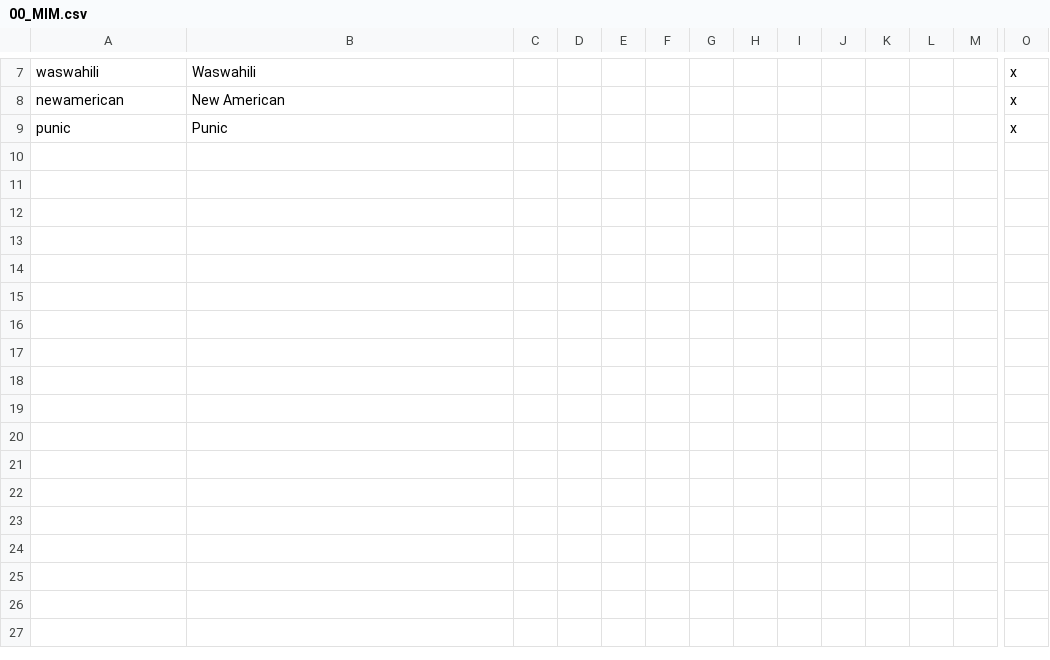
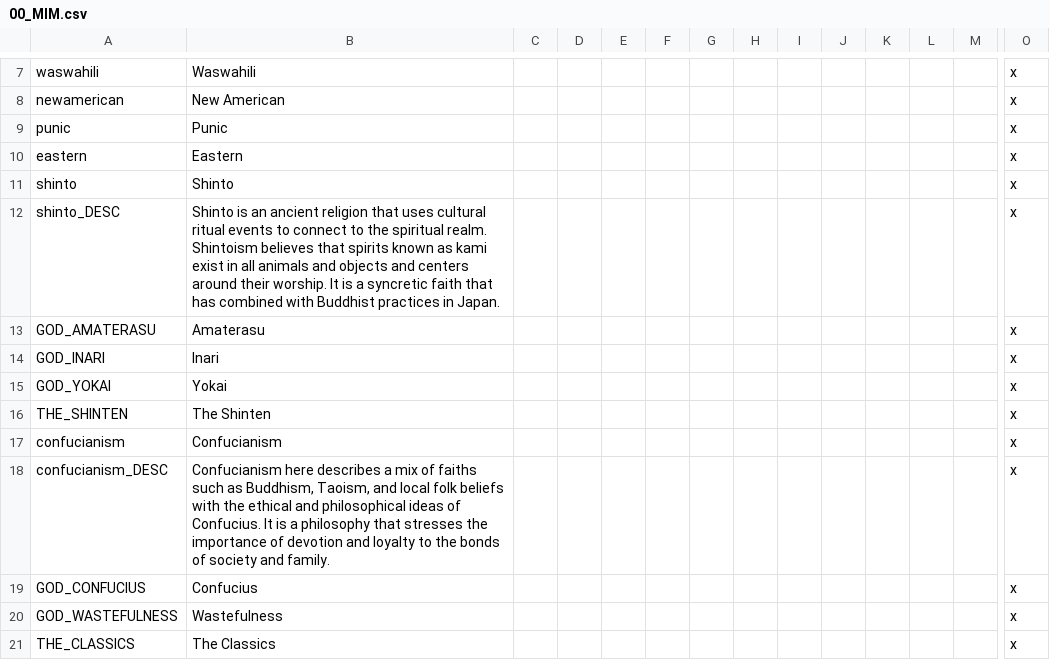
Before and after one commit to CFlan/More-Invasions-Mod, a CSV file: localisation/00_MIM.csv, drawn as a sheet; only a part is shown, gaps mark what is left out; rows hold the shown columns only; the diff names each change by its address in the sheet, - before the commit and + after, or states it on an @@ line.

Commit message:
Added confucianism and dynasty names
Added confucianism and dynasty names for Japanese, Chinese, and Korean
groups. Fixing some graphical stuff

```diff
--- a/localisation/00_MIM.csv
+++ b/localisation/00_MIM.csv
+row 10: eastern | Eastern |  |  |  |  |  |  |  |  |  |  |  | x
+row 11: shinto | Shinto |  |  |  |  |  |  |  |  |  |  |  | x
+row 12: shinto_DESC | Shinto is an ancient religion that uses cultural ritual events to connect to the spiritual realm. Shintoism believes that spirits known as kami exist in all animals and objects and centers around their worship. It is a syncretic faith that has combined with Buddhist practices in Japan. |  |  |  |  |  |  |  |  |  |  |  | x
+row 13: GOD_AMATERASU | Amaterasu |  |  |  |  |  |  |  |  |  |  |  | x
+row 14: GOD_INARI | Inari |  |  |  |  |  |  |  |  |  |  |  | x
+row 15: GOD_YOKAI | Yokai |  |  |  |  |  |  |  |  |  |  |  | x
+row 16: THE_SHINTEN | The Shinten |  |  |  |  |  |  |  |  |  |  |  | x
+row 17: confucianism | Confucianism |  |  |  |  |  |  |  |  |  |  |  | x
+row 18: confucianism_DESC | Confucianism here describes a mix of faiths such as Buddhism, Taoism, and local folk beliefs with the ethical and philosophical ideas of Confucius. It is a philosophy that stresses the importance of devotion and loyalty to the bonds of society and family. |  |  |  |  |  |  |  |  |  |  |  | x
+row 19: GOD_CONFUCIUS | Confucius |  |  |  |  |  |  |  |  |  |  |  | x
+row 20: GOD_WASTEFULNESS | Wastefulness |  |  |  |  |  |  |  |  |  |  |  | x
+row 21: THE_CLASSICS | The Classics |  |  |  |  |  |  |  |  |  |  |  | x
```
Also changed, not shown: 4 other files.
